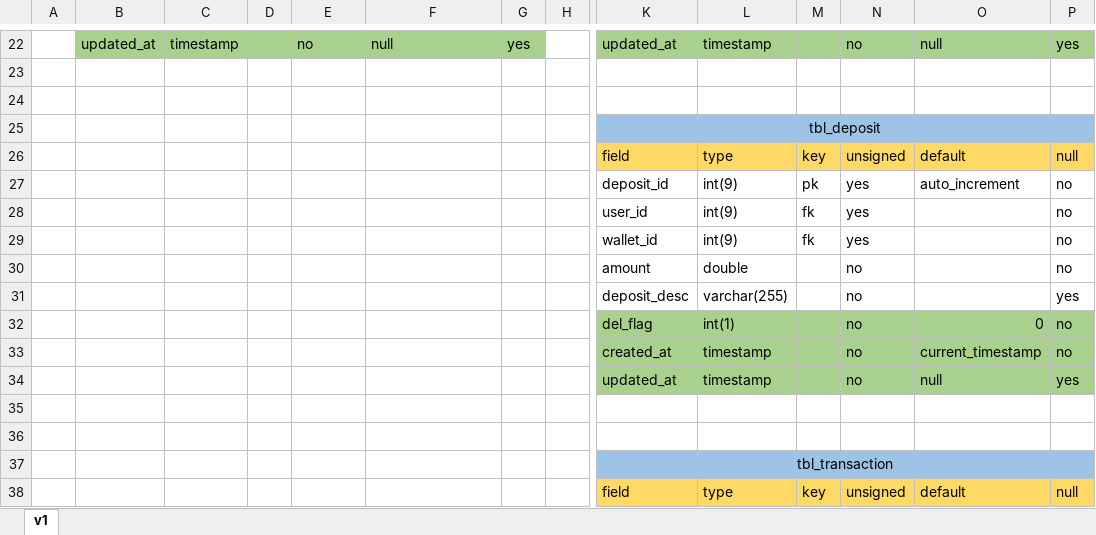
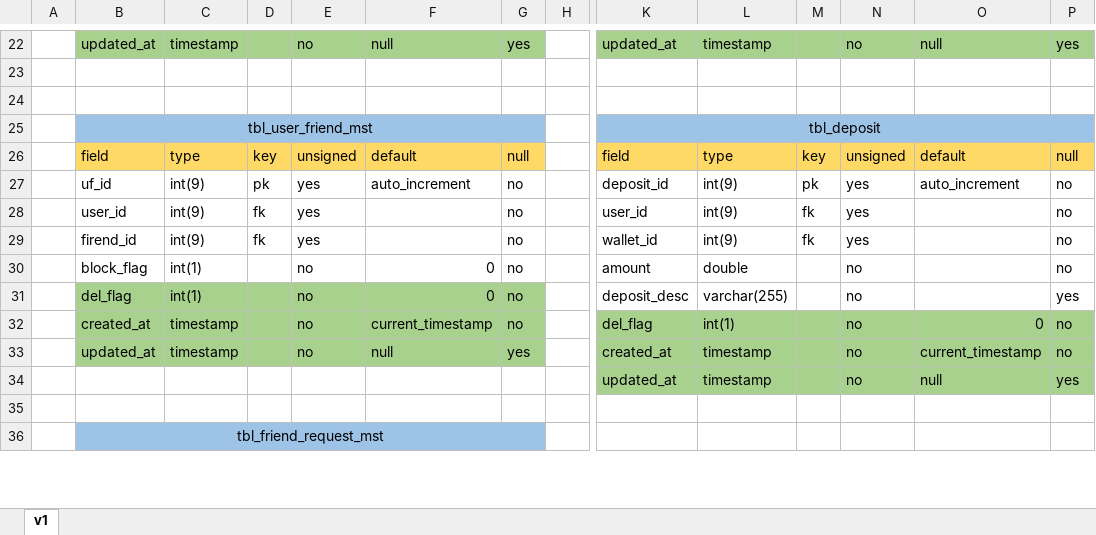
Before and after one commit to Seiyrikon/ewallet, an Excel workbook: erd/ewallet_ERD.xlsx, sheet v1, drawn as a sheet; only a part is shown, gaps mark what is left out; values as stored, in another font and other column widths than the file's, no borders; charts and pictures not drawn; removed rows and columns are numbered as before the commit, all else as after; rows hold the shown columns only; the diff covers the shown part only; the diff names each change by its address in the sheet, - before the commit and + after, or states it on an @@ line.

Commit message:
added tbl_user_friend_mst and tbl_friend_request_mst

```diff
--- a/erd/ewallet_ERD.xlsx (sheet v1)
+++ b/erd/ewallet_ERD.xlsx (sheet v1)
-B25: (empty)
+B25: tbl_user_friend_mst
-B25:G25 fill: none
+B25:G25 fill: #9DC3E6
+B25:G25 merged
-B26: (empty)
+B26: field
-B26:G26 fill: none
+B26:G26 fill: #FFD966
-C26: (empty)
+C26: type
-D26: (empty)
+D26: key
-E26: (empty)
+E26: unsigned
-F26: (empty)
+F26: default
-G26: (empty)
+G26: null
-B27: (empty)
+B27: uf_id
-C27:C29: (empty)
+C27:C29: int(9)
-D27: (empty)
+D27: pk
-E27:E29: (empty)
+E27:E29: yes
-F27: (empty)
+F27: auto_increment
-G27:G29: (empty)
+G27:G29: no
-B28: (empty)
+B28: user_id
-D28:D29: (empty)
+D28:D29: fk
-B29: (empty)
+B29: firend_id
-row 30:  |  |  |  |  |  |  |  | amount | double |  | no |  | no
-row 31:  |  |  |  |  |  |  |  | deposit_desc | varchar(255) |  | no |  | yes
-row 32:  |  |  |  |  |  |  |  | del_flag | int(1) |  | no | 0 | no
-row 33:  |  |  |  |  |  |  |  | created_at | timestamp |  | no | current_timestamp | no
+row 30:  | block_flag | int(1) |  | no | 0 | no |  | amount | double |  | no |  | no
+row 31:  | del_flag | int(1) |  | no | 0 | no |  | deposit_desc | varchar(255) |  | no |  | yes
+row 32:  | created_at | timestamp |  | no | current_timestamp | no |  | del_flag | int(1) |  | no | 0 | no
+row 33:  | updated_at | timestamp |  | no | null | yes |  | created_at | timestamp |  | no | current_timestamp | no
-B36: (empty)
+B36: tbl_friend_request_mst
-B36:G36 fill: none
+B36:G36 fill: #9DC3E6
+B36:G36 merged
-row 37:  |  |  |  |  |  |  |  | tbl_transaction
-row 38:  |  |  |  |  |  |  |  | field | type | key | unsigned | default | null
```
Also changed, not shown: 4 added rows, 2 removed rows, 15 edited cells and cell formats elsewhere in this sheet, charts or pictures.
